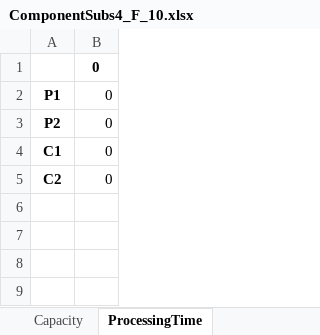
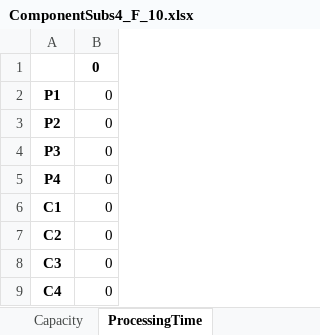
Before and after one commit to Simon-Thevenin/IJOC_SDDP_for_Multi-Echelon_Lot-Sizing_with_Component_Substitution, an Excel workbook: Instances/ComponentSubs4_F_10.xlsx, sheet ProcessingTime, drawn as a sheet; values as stored, in another font and other column widths than the file's, no borders; the diff names each change by its address in the sheet, - before the commit and + after, or states it on an @@ line.

```diff
--- a/Instances/ComponentSubs4_F_10.xlsx (sheet ProcessingTime)
+++ b/Instances/ComponentSubs4_F_10.xlsx (sheet ProcessingTime)
+row 4: P3 | 0
+row 5: P4 | 0
+row 8: C3 | 0
+row 9: C4 | 0
```
Also changed, not shown: sheet ForcastedStandardDeviation, sheet ForecastedAverageDemand, sheet Generic, Instances/ComponentSubs4_F_6.xlsx, Instances/ComponentSubs4_F_6_M.xlsx, 9 other files.
